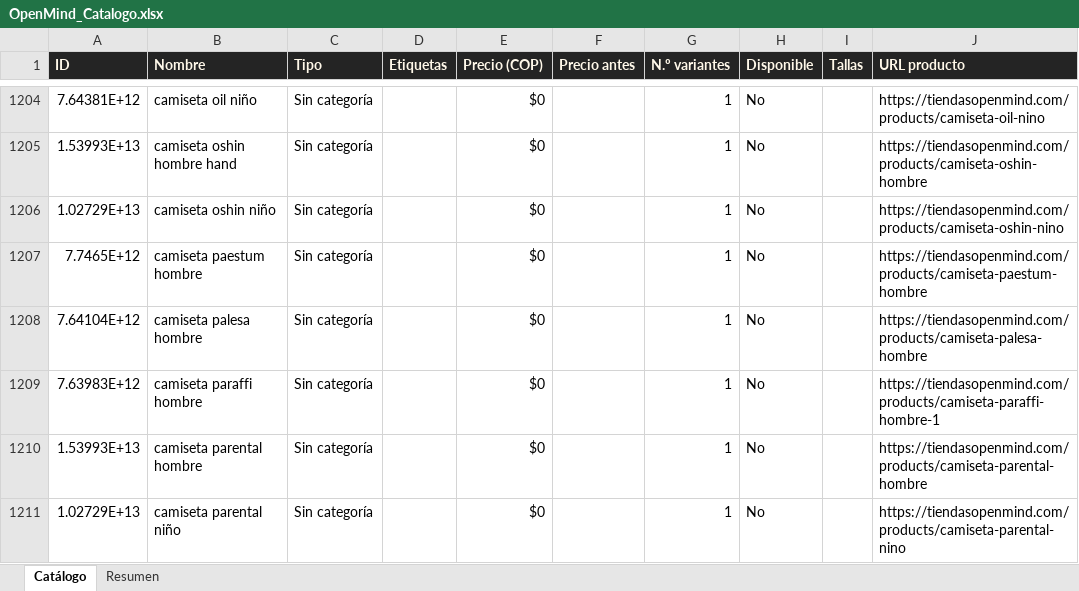
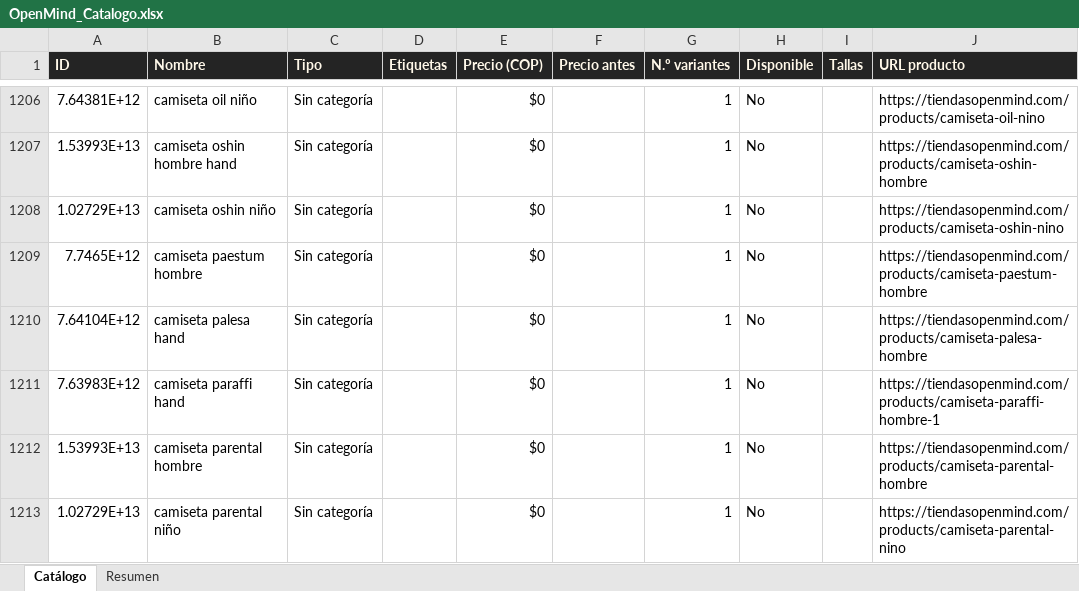
Before and after one commit to ikib2c/iki, an Excel workbook: OpenMind_Catalogo.xlsx, sheet Catálogo, drawn as a sheet; only a part is shown, gaps mark what is left out; values as stored, in another font and other column widths than the file's, no borders; addresses are those after the commit; the diff covers the shown part only; the diff names each change by its address in the sheet, - before the commit and + after, or states it on an @@ line.

```diff
--- a/OpenMind_Catalogo.xlsx (sheet Catálogo)
+++ b/OpenMind_Catalogo.xlsx (sheet Catálogo)
-B1210 (Nombre): camiseta palesa hombre
+B1210 (Nombre): camiseta palesa hand
-B1211 (Nombre): camiseta paraffi hombre
+B1211 (Nombre): camiseta paraffi hand
```
Also changed, not shown: 3 added rows, 1 removed row and 24 edited cells elsewhere in this sheet, sheet Resumen, Gava_Joyeria_Catalogo.xlsx, Jugueteria_Taiwan_Catalogo.xlsx, 5 other files.
